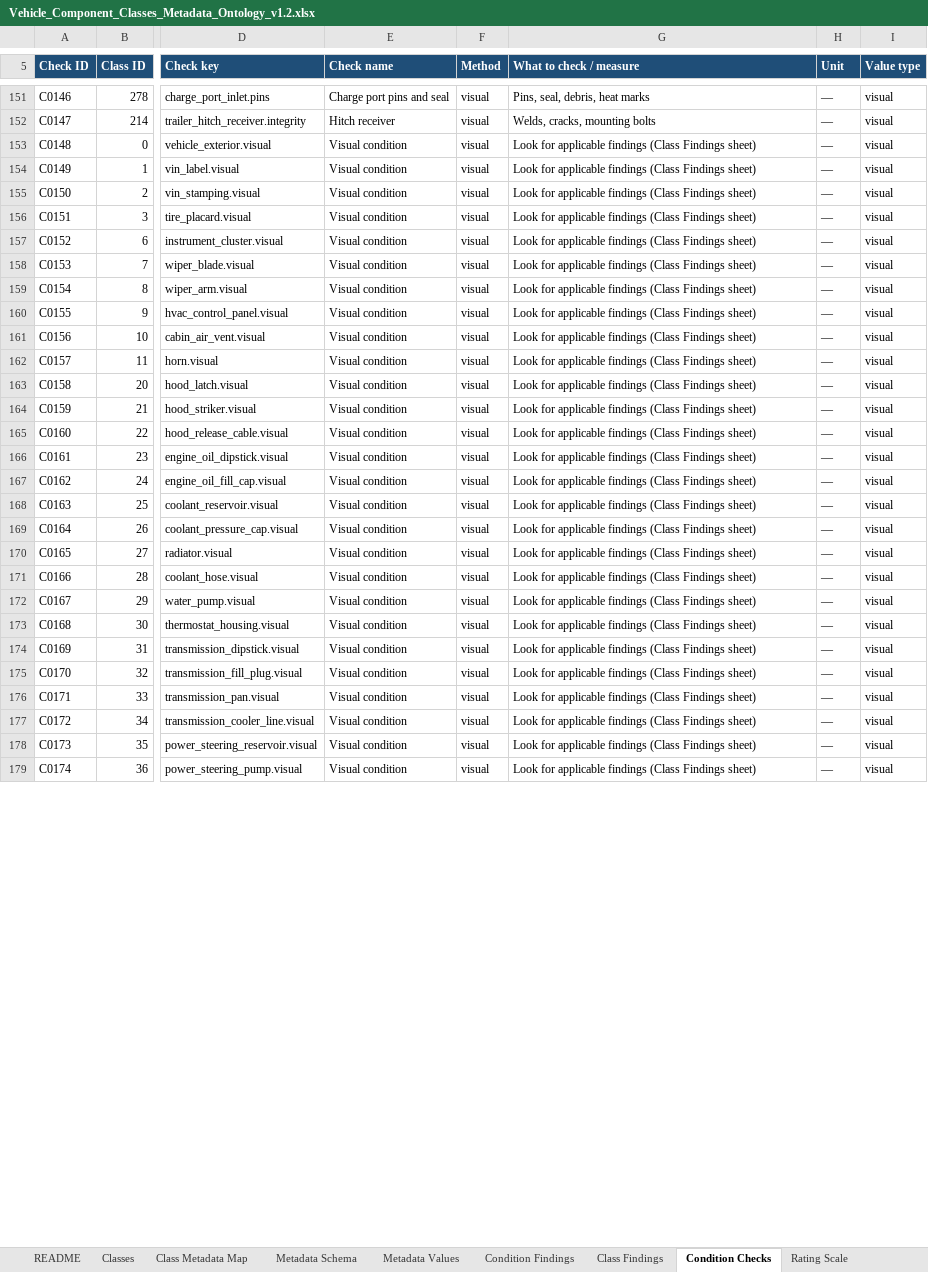
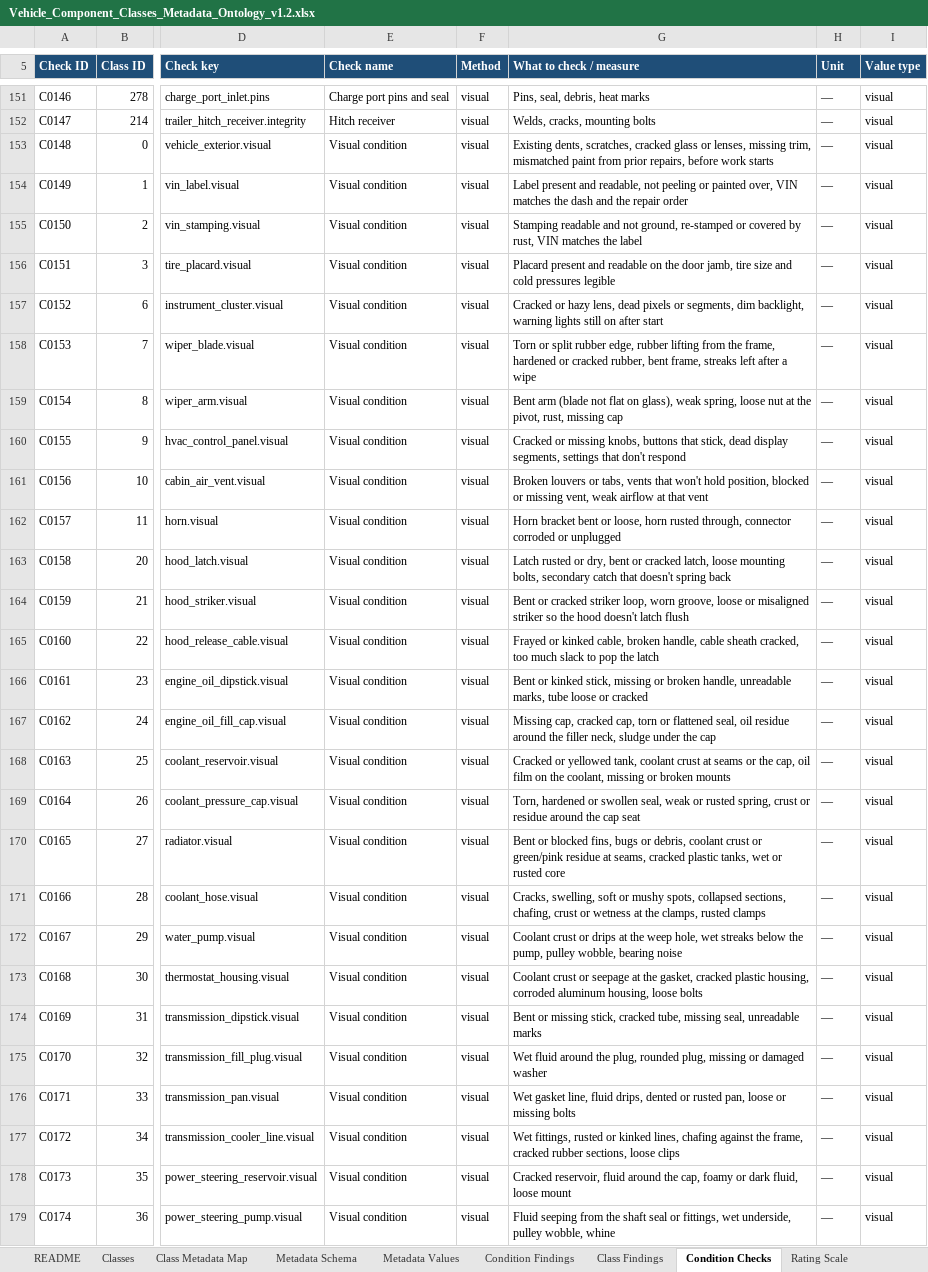
Before and after one commit to wrynchdev/Wrynch-RC1, an Excel workbook: ontology/Vehicle_Component_Classes_Metadata_Ontology_v1.2.xlsx, sheet Condition Checks, drawn as a sheet; only a part is shown, gaps mark what is left out; values as stored, in another font and other column widths than the file's, no borders; table styles not drawn; the diff covers the shown part only; the diff names each change by its address in the sheet, - before the commit and + after, or states it on an @@ line.

```diff
--- a/ontology/Vehicle_Component_Classes_Metadata_Ontology_v1.2.xlsx (sheet Condition Checks)
+++ b/ontology/Vehicle_Component_Classes_Metadata_Ontology_v1.2.xlsx (sheet Condition Checks)
-G153 (What to check / measure): Look for applicable findings (Class Findings sheet)
+G153 (What to check / measure): Existing dents, scratches, cracked glass or lenses, missing trim, mismatched paint from prior repairs, before work starts
-G154 (What to check / measure): Look for applicable findings (Class Findings sheet)
+G154 (What to check / measure): Label present and readable, not peeling or painted over, VIN matches the dash and the repair order
-G155 (What to check / measure): Look for applicable findings (Class Findings sheet)
+G155 (What to check / measure): Stamping readable and not ground, re-stamped or covered by rust, VIN matches the label
-G156 (What to check / measure): Look for applicable findings (Class Findings sheet)
+G156 (What to check / measure): Placard present and readable on the door jamb, tire size and cold pressures legible
-G157 (What to check / measure): Look for applicable findings (Class Findings sheet)
+G157 (What to check / measure): Cracked or hazy lens, dead pixels or segments, dim backlight, warning lights still on after start
-G158 (What to check / measure): Look for applicable findings (Class Findings sheet)
+G158 (What to check / measure): Torn or split rubber edge, rubber lifting from the frame, hardened or cracked rubber, bent frame, streaks left after a wipe
-G159 (What to check / measure): Look for applicable findings (Class Findings sheet)
+G159 (What to check / measure): Bent arm (blade not flat on glass), weak spring, loose nut at the pivot, rust, missing cap
-G160 (What to check / measure): Look for applicable findings (Class Findings sheet)
+G160 (What to check / measure): Cracked or missing knobs, buttons that stick, dead display segments, settings that don't respond
-G161 (What to check / measure): Look for applicable findings (Class Findings sheet)
+G161 (What to check / measure): Broken louvers or tabs, vents that won't hold position, blocked or missing vent, weak airflow at that vent
-G162 (What to check / measure): Look for applicable findings (Class Findings sheet)
+G162 (What to check / measure): Horn bracket bent or loose, horn rusted through, connector corroded or unplugged
-G163 (What to check / measure): Look for applicable findings (Class Findings sheet)
+G163 (What to check / measure): Latch rusted or dry, bent or cracked latch, loose mounting bolts, secondary catch that doesn't spring back
-G164 (What to check / measure): Look for applicable findings (Class Findings sheet)
+G164 (What to check / measure): Bent or cracked striker loop, worn groove, loose or misaligned striker so the hood doesn't latch flush
-G165 (What to check / measure): Look for applicable findings (Class Findings sheet)
+G165 (What to check / measure): Frayed or kinked cable, broken handle, cable sheath cracked, too much slack to pop the latch
-G166 (What to check / measure): Look for applicable findings (Class Findings sheet)
+G166 (What to check / measure): Bent or kinked stick, missing or broken handle, unreadable marks, tube loose or cracked
-G167 (What to check / measure): Look for applicable findings (Class Findings sheet)
+G167 (What to check / measure): Missing cap, cracked cap, torn or flattened seal, oil residue around the filler neck, sludge under the cap
-G168 (What to check / measure): Look for applicable findings (Class Findings sheet)
+G168 (What to check / measure): Cracked or yellowed tank, coolant crust at seams or the cap, oil film on the coolant, missing or broken mounts
-G169 (What to check / measure): Look for applicable findings (Class Findings sheet)
+G169 (What to check / measure): Torn, hardened or swollen seal, weak or rusted spring, crust or residue around the cap seat
-G170 (What to check / measure): Look for applicable findings (Class Findings sheet)
+G170 (What to check / measure): Bent or blocked fins, bugs or debris, coolant crust or green/pink residue at seams, cracked plastic tanks, wet or rusted core
-G171 (What to check / measure): Look for applicable findings (Class Findings sheet)
+G171 (What to check / measure): Cracks, swelling, soft or mushy spots, collapsed sections, chafing, crust or wetness at the clamps, rusted clamps
-G172 (What to check / measure): Look for applicable findings (Class Findings sheet)
+G172 (What to check / measure): Coolant crust or drips at the weep hole, wet streaks below the pump, pulley wobble, bearing noise
-G173 (What to check / measure): Look for applicable findings (Class Findings sheet)
+G173 (What to check / measure): Coolant crust or seepage at the gasket, cracked plastic housing, corroded aluminum housing, loose bolts
-G174 (What to check / measure): Look for applicable findings (Class Findings sheet)
+G174 (What to check / measure): Bent or missing stick, cracked tube, missing seal, unreadable marks
-G175 (What to check / measure): Look for applicable findings (Class Findings sheet)
+G175 (What to check / measure): Wet fluid around the plug, rounded plug, missing or damaged washer
-G176 (What to check / measure): Look for applicable findings (Class Findings sheet)
+G176 (What to check / measure): Wet gasket line, fluid drips, dented or rusted pan, loose or missing bolts
-G177 (What to check / measure): Look for applicable findings (Class Findings sheet)
+G177 (What to check / measure): Wet fittings, rusted or kinked lines, chafing against the frame, cracked rubber sections, loose clips
-G178 (What to check / measure): Look for applicable findings (Class Findings sheet)
+G178 (What to check / measure): Cracked reservoir, fluid around the cap, foamy or dark fluid, loose mount
-G179 (What to check / measure): Look for applicable findings (Class Findings sheet)
+G179 (What to check / measure): Fluid seeping from the shaft seal or fittings, wet underside, pulley wobble, whine
```
Also changed, not shown: 11 removed rows and 307 edited cells elsewhere in this sheet, sheet Change Log, sheet Template Component Map, sheet Shop Template Map, 11 other files.
